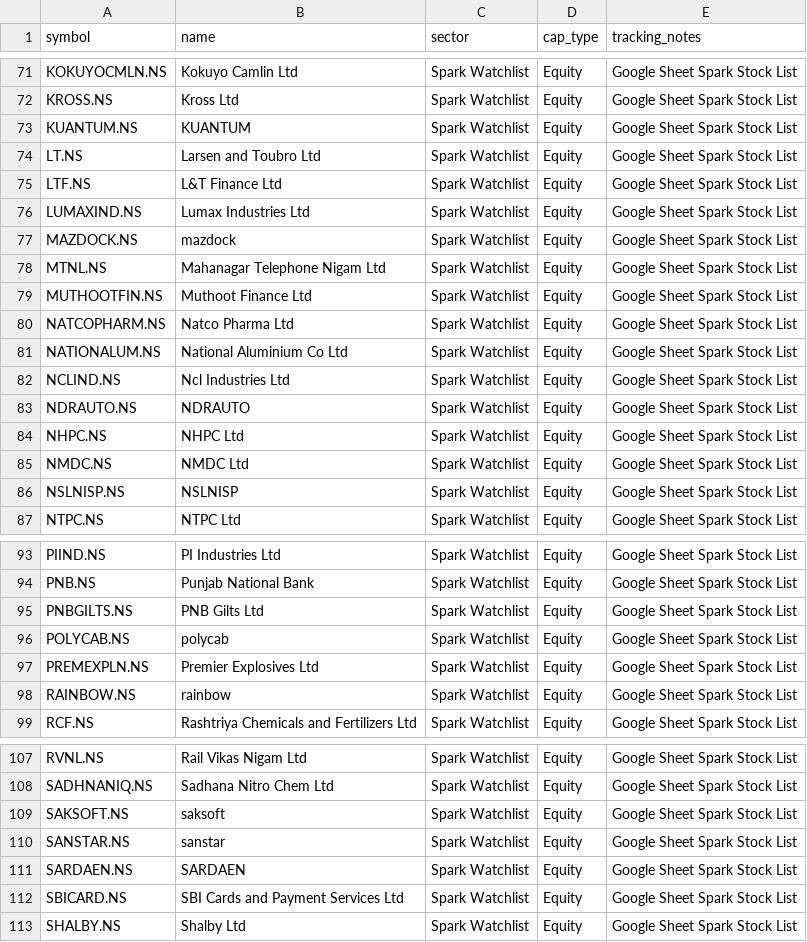
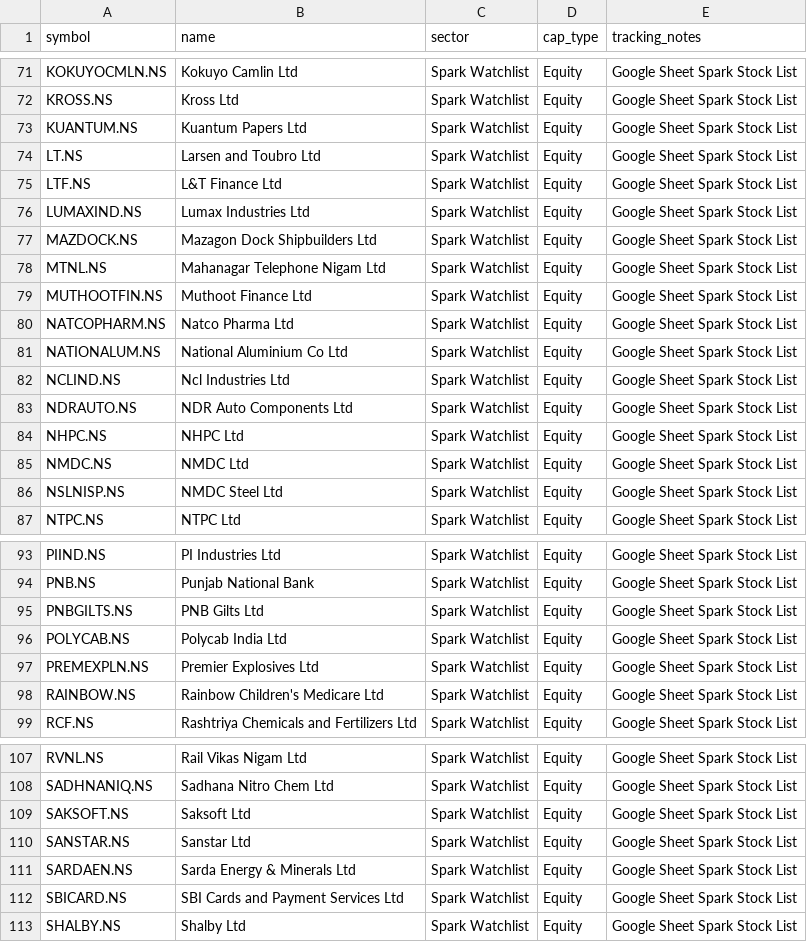
Before and after one commit to digant2207/My-Stocks, a CSV file: stocks.csv, drawn as a sheet; only a part is shown, gaps mark what is left out; the diff covers the shown part only.

```diff
--- a/stocks.csv
+++ b/stocks.csv
@@ -72,3 +72,3 @@ KOKUYOCMLN.NS,Kokuyo Camlin Ltd,Spark Watchlist,Equity,Google Sheet Spark Stock
 KROSS.NS,Kross Ltd,Spark Watchlist,Equity,Google Sheet Spark Stock List
-KUANTUM.NS,KUANTUM,Spark Watchlist,Equity,Google Sheet Spark Stock List
+KUANTUM.NS,Kuantum Papers Ltd,Spark Watchlist,Equity,Google Sheet Spark Stock List
 LT.NS,Larsen and Toubro Ltd,Spark Watchlist,Equity,Google Sheet Spark Stock List
@@ -76,3 +76,3 @@ LTF.NS,L&T Finance Ltd,Spark Watchlist,Equity,Google Sheet Spark Stock List
 LUMAXIND.NS,Lumax Industries Ltd,Spark Watchlist,Equity,Google Sheet Spark Stock List
-MAZDOCK.NS,mazdock,Spark Watchlist,Equity,Google Sheet Spark Stock List
+MAZDOCK.NS,Mazagon Dock Shipbuilders Ltd,Spark Watchlist,Equity,Google Sheet Spark Stock List
 MTNL.NS,Mahanagar Telephone Nigam Ltd,Spark Watchlist,Equity,Google Sheet Spark Stock List
@@ -82,6 +82,6 @@ NATIONALUM.NS,National Aluminium Co Ltd,Spark Watchlist,Equity,Google Sheet Spar
 NCLIND.NS,Ncl Industries Ltd,Spark Watchlist,Equity,Google Sheet Spark Stock List
-NDRAUTO.NS,NDRAUTO,Spark Watchlist,Equity,Google Sheet Spark Stock List
+NDRAUTO.NS,NDR Auto Components Ltd,Spark Watchlist,Equity,Google Sheet Spark Stock List
 NHPC.NS,NHPC Ltd,Spark Watchlist,Equity,Google Sheet Spark Stock List
 NMDC.NS,NMDC Ltd,Spark Watchlist,Equity,Google Sheet Spark Stock List
-NSLNISP.NS,NSLNISP,Spark Watchlist,Equity,Google Sheet Spark Stock List
+NSLNISP.NS,NMDC Steel Ltd,Spark Watchlist,Equity,Google Sheet Spark Stock List
 NTPC.NS,NTPC Ltd,Spark Watchlist,Equity,Google Sheet Spark Stock List
@@ -95,5 +95,5 @@ PNB.NS,Punjab National Bank,Spark Watchlist,Equity,Google Sheet Spark Stock List
 PNBGILTS.NS,PNB Gilts Ltd,Spark Watchlist,Equity,Google Sheet Spark Stock List
-POLYCAB.NS,polycab,Spark Watchlist,Equity,Google Sheet Spark Stock List
+POLYCAB.NS,Polycab India Ltd,Spark Watchlist,Equity,Google Sheet Spark Stock List
 PREMEXPLN.NS,Premier Explosives Ltd,Spark Watchlist,Equity,Google Sheet Spark Stock List
-RAINBOW.NS,rainbow,Spark Watchlist,Equity,Google Sheet Spark Stock List
+RAINBOW.NS,Rainbow Children's Medicare Ltd,Spark Watchlist,Equity,Google Sheet Spark Stock List
 RCF.NS,Rashtriya Chemicals and Fertilizers Ltd,Spark Watchlist,Equity,Google Sheet Spark Stock List
@@ -108,5 +108,5 @@ RVNL.NS,Rail Vikas Nigam Ltd,Spark Watchlist,Equity,Google Sheet Spark Stock Lis
 SADHNANIQ.NS,Sadhana Nitro Chem Ltd,Spark Watchlist,Equity,Google Sheet Spark Stock List
-SAKSOFT.NS,saksoft,Spark Watchlist,Equity,Google Sheet Spark Stock List
-SANSTAR.NS,sanstar,Spark Watchlist,Equity,Google Sheet Spark Stock List
-SARDAEN.NS,SARDAEN,Spark Watchlist,Equity,Google Sheet Spark Stock List
+SAKSOFT.NS,Saksoft Ltd,Spark Watchlist,Equity,Google Sheet Spark Stock List
+SANSTAR.NS,Sanstar Ltd,Spark Watchlist,Equity,Google Sheet Spark Stock List
+SARDAEN.NS,Sarda Energy & Minerals Ltd,Spark Watchlist,Equity,Google Sheet Spark Stock List
 SBICARD.NS,SBI Cards and Payment Services Ltd,Spark Watchlist,Equity,Google Sheet Spark Stock List
```
Also changed, not shown: 1 edited cell elsewhere in this file, stocks_active.csv, 4 other files.
